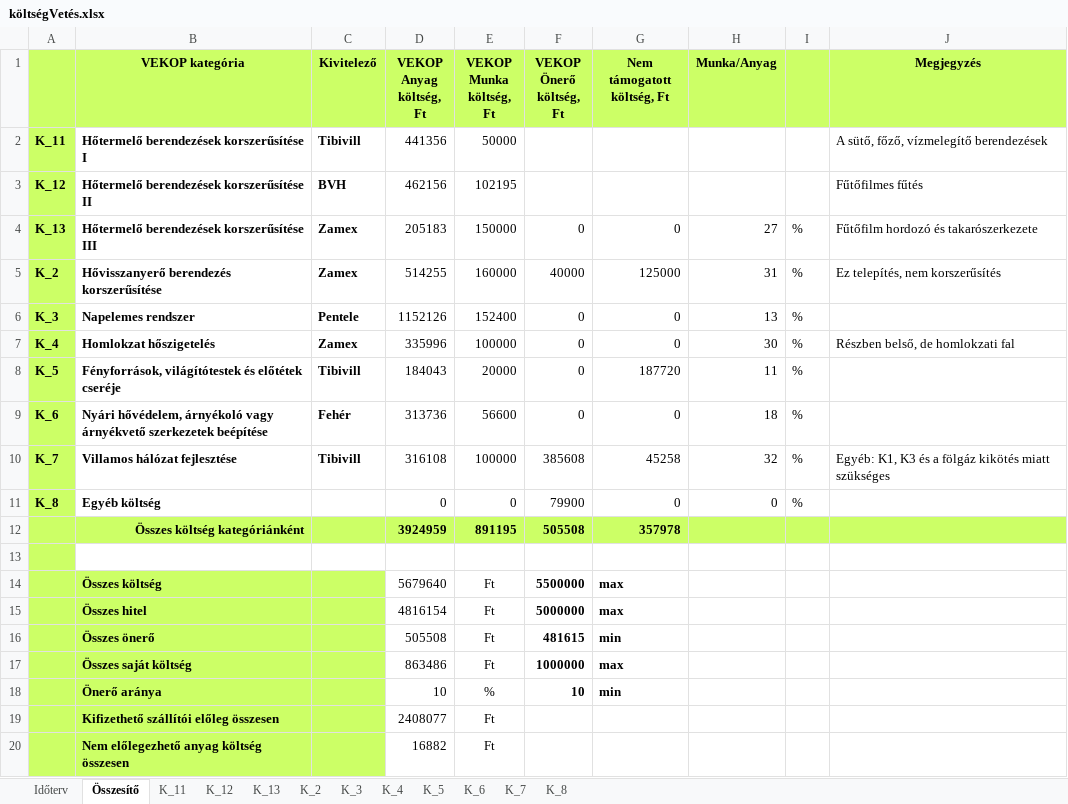
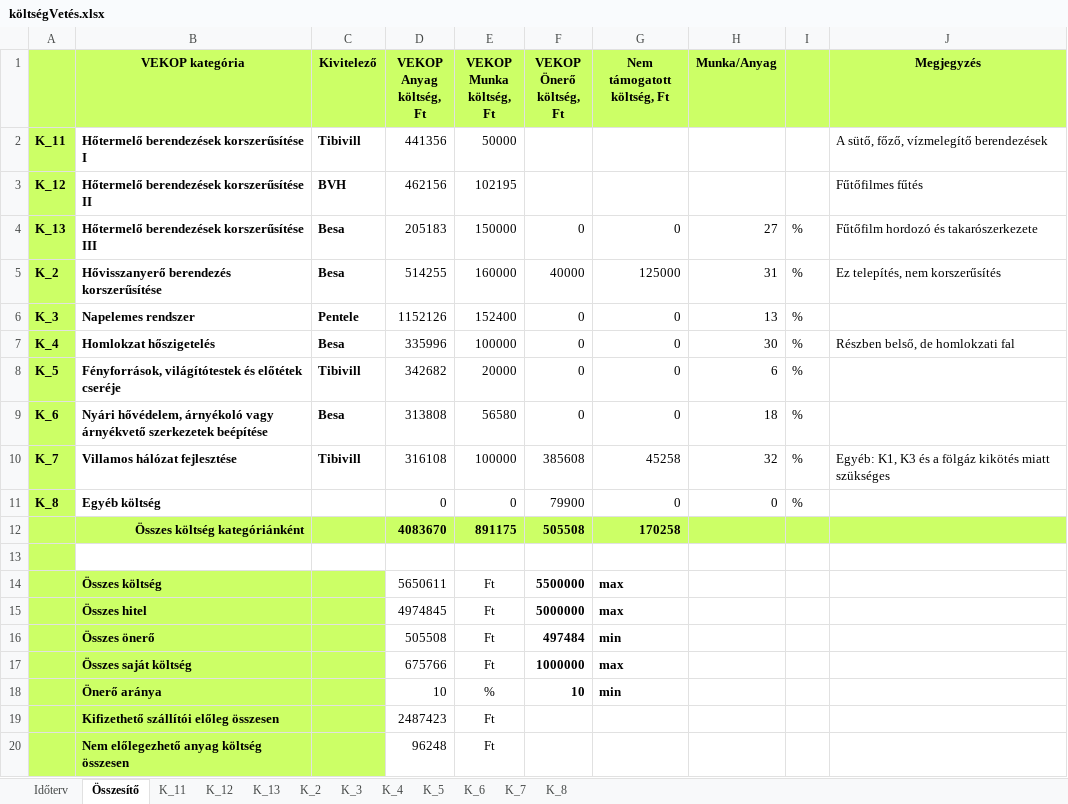
Before and after one commit to cserhalmi/VEKOP-project, an Excel workbook: Terv/költségVetés.xlsx, sheet Összesítő, drawn as a sheet; values as stored, in another font and other column widths than the file's, no borders; the diff names each change by its address in the sheet, - before the commit and + after, or states it on an @@ line.

```diff
--- a/Terv/költségVetés.xlsx (sheet Összesítő)
+++ b/Terv/költségVetés.xlsx (sheet Összesítő)
-C4:C5 (Kivitelező): Zamex
+C4:C5 (Kivitelező): Besa
-C7 (Kivitelező): Zamex
+C7 (Kivitelező): Besa
-D8 (VEKOP Anyag költség, Ft): 184043
+D8 (VEKOP Anyag költség, Ft): 342682
-G8 (Nem támogatott költség, Ft): 187720
+G8 (Nem támogatott költség, Ft): 0
-H8 (Munka/Anyag): 11
+H8 (Munka/Anyag): 6
-C9 (Kivitelező): Fehér
+C9 (Kivitelező): Besa
-D9 (VEKOP Anyag költség, Ft): 313736
+D9 (VEKOP Anyag költség, Ft): 313808
-E9 (VEKOP Munka költség, Ft): 56600
+E9 (VEKOP Munka költség, Ft): 56580
-D12 (VEKOP Anyag költség, Ft): 3924959
+D12 (VEKOP Anyag költség, Ft): 4083670
-E12 (VEKOP Munka költség, Ft): 891195
+E12 (VEKOP Munka költség, Ft): 891175
-G12 (Nem támogatott költség, Ft): 357978
+G12 (Nem támogatott költség, Ft): 170258
-D14 (VEKOP Anyag költség, Ft): 5679640
+D14 (VEKOP Anyag költség, Ft): 5650611
-D15 (VEKOP Anyag költség, Ft): 4816154
+D15 (VEKOP Anyag költség, Ft): 4974845
-F16 (VEKOP Önerő költség, Ft): 481615
+F16 (VEKOP Önerő költség, Ft): 497484
-D17 (VEKOP Anyag költség, Ft): 863486
+D17 (VEKOP Anyag költség, Ft): 675766
-D19 (VEKOP Anyag költség, Ft): 2408077
+D19 (VEKOP Anyag költség, Ft): 2487423
-D20 (VEKOP Anyag költség, Ft): 16882
+D20 (VEKOP Anyag költség, Ft): 96248
```
Also changed, not shown: sheet K_5, sheet Időterv, sheet K_6, sheet K_12, sheet K_2, sheet K_4, 1 more sheet, formulas that keep their value, Terv/belsőVillamosTerv.xlsx, 12 other files.
